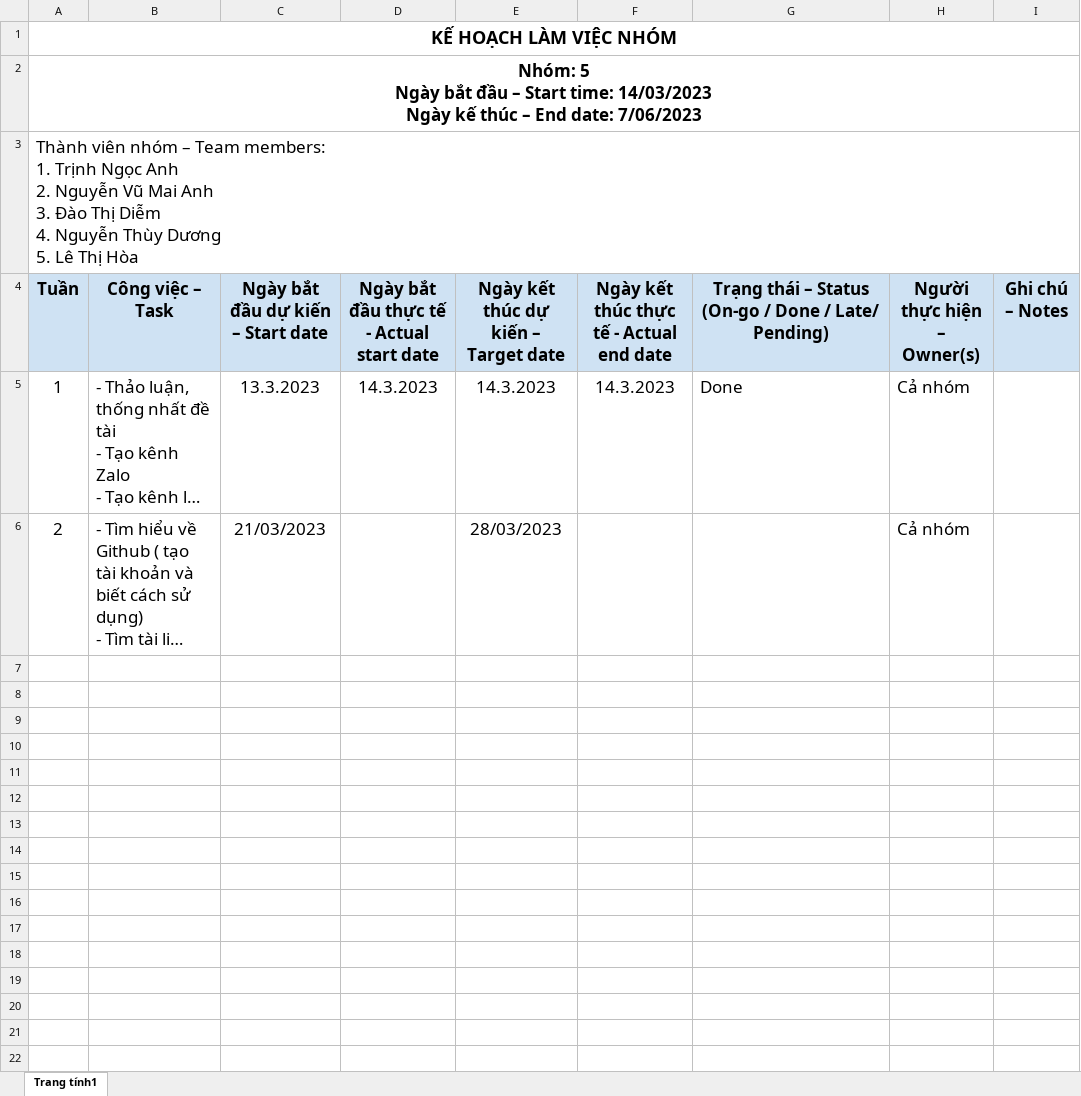
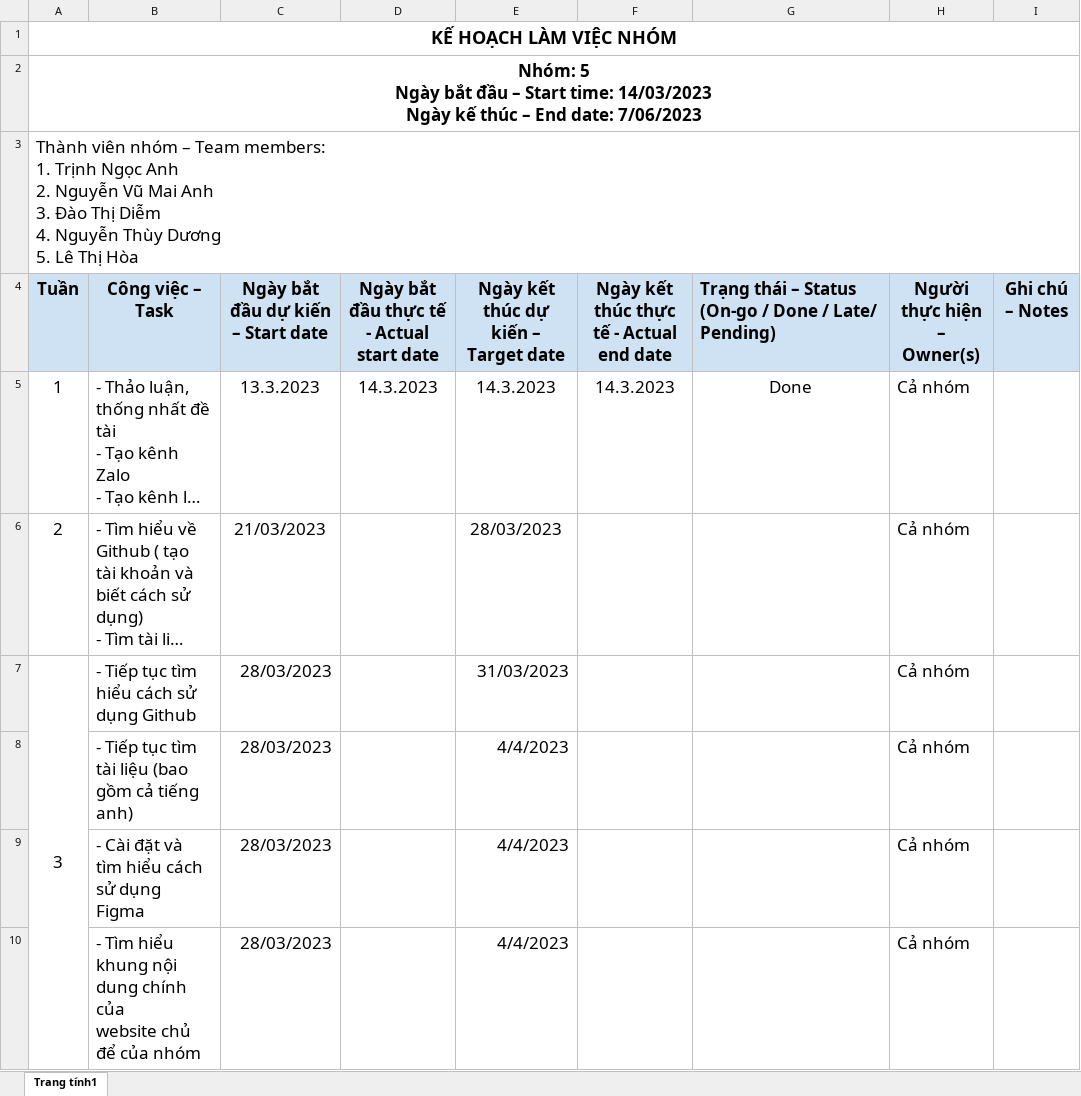
Before and after one commit to trinhngocanhit/TTCSN_Group5_HAUI, an Excel workbook: Kế hoạch làm việc nhóm/230325_FIT_KeHoachLamViec_Nhom4.xlsx, sheet Trang tính1, drawn as a sheet; long unchanged cells end in …; values as stored, in another font and other column widths than the file's, no borders; charts and pictures not drawn; ↵ is a line break in a cell; the diff names each change by its address in the sheet, - before the commit and + after, or states it on an @@ line.

Commit message:
Add files via upload

```diff
--- a/Kế hoạch làm việc nhóm/230325_FIT_KeHoachLamViec_Nhom4.xlsx (sheet Trang tính1)
+++ b/Kế hoạch làm việc nhóm/230325_FIT_KeHoachLamViec_Nhom4.xlsx (sheet Trang tính1)
-G4 alignment: center
+G4 alignment: left
-G5 alignment: left
+G5 alignment: center
+row 7: 3 | - Tiếp tục tìm hiểu cách sử dụng Github | 28/03/2023 |  | 31/03/2023 |  |  | Cả nhóm
+row 8:  | - Tiếp tục tìm tài liệu (bao gồm cả tiếng anh) | 28/03/2023 |  | 4/4/2023 |  |  | Cả nhóm
+row 9:  | - Cài đặt và tìm hiểu cách sử dụng Figma | 28/03/2023 |  | 4/4/2023 |  |  | Cả nhóm
+row 10:  | - Tìm hiểu khung nội dung chính của ↵ website chủ để của nhóm | 28/03/2023 |  | 4/4/2023 |  |  | Cả nhóm
```
Also changed, not shown: charts or pictures.
